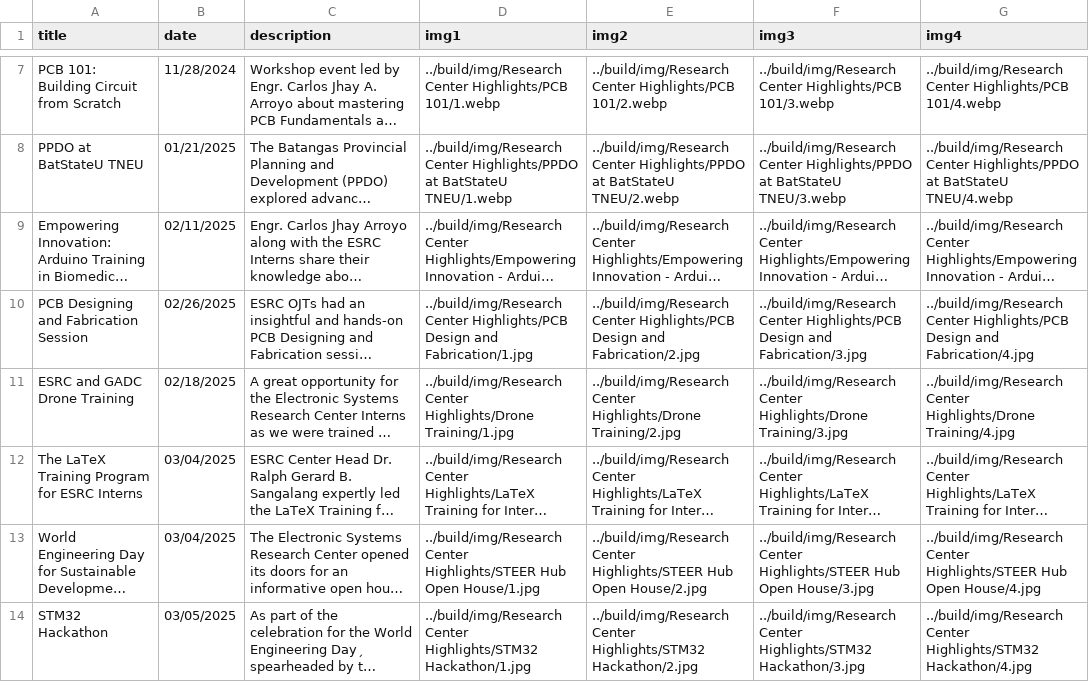
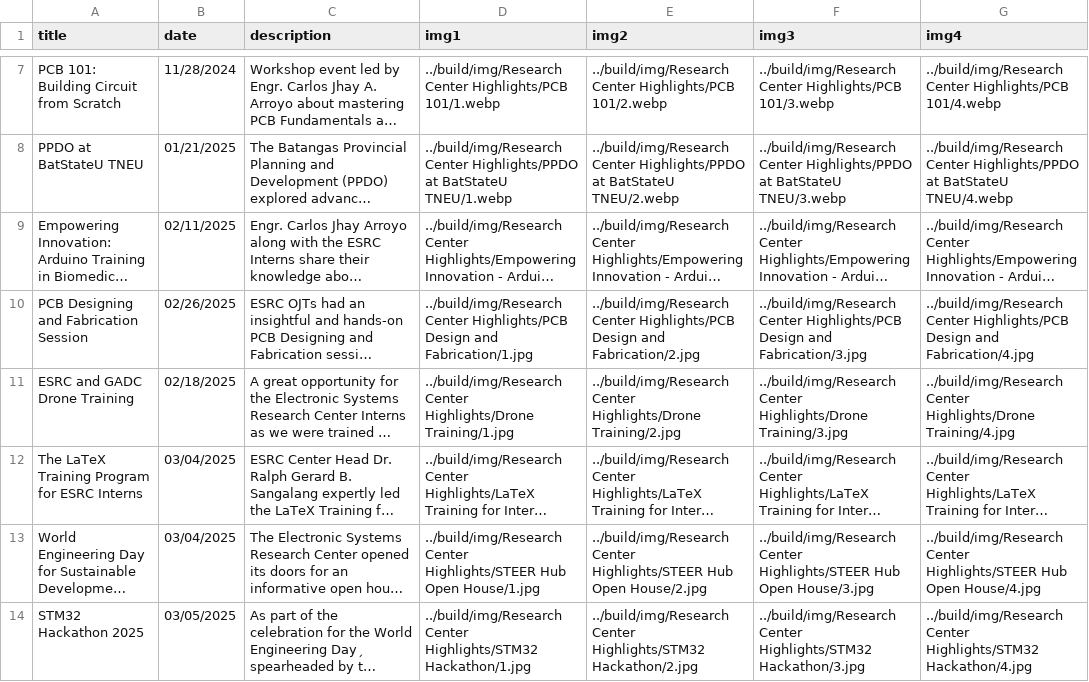
Before and after one commit to Electronic-Systems-Research-Center/Electronic-Systems-Research-Center.github.io, a CSV file: src/research_center_highlights.csv, drawn as a sheet; only a part is shown, gaps mark what is left out; long unchanged cells end in …; the diff names each change by its address in the sheet, - before the commit and + after, or states it on an @@ line.

Commit message:
feat: Added 2025 to Hackathon Title

```diff
--- a/src/research_center_highlights.csv
+++ b/src/research_center_highlights.csv
-A14 (title): STM32 Hackathon
+A14 (title): STM32 Hackathon 2025
```
